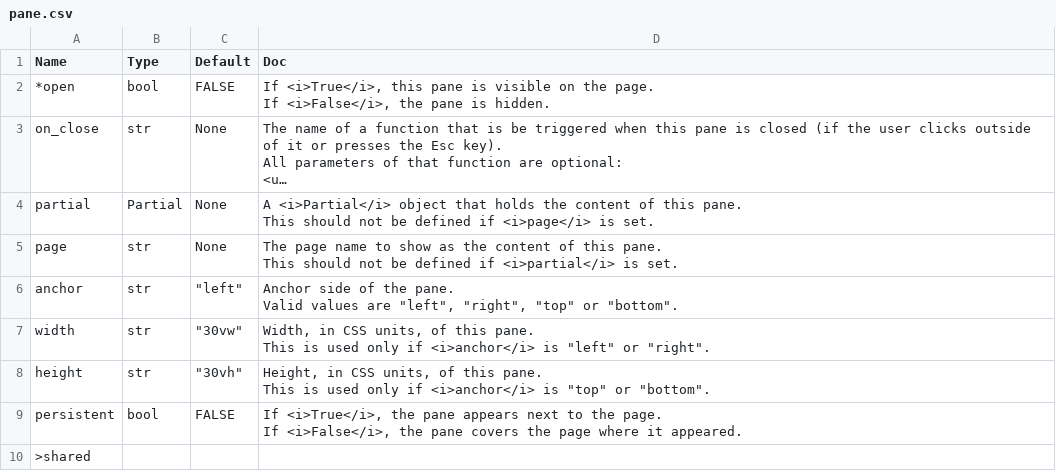
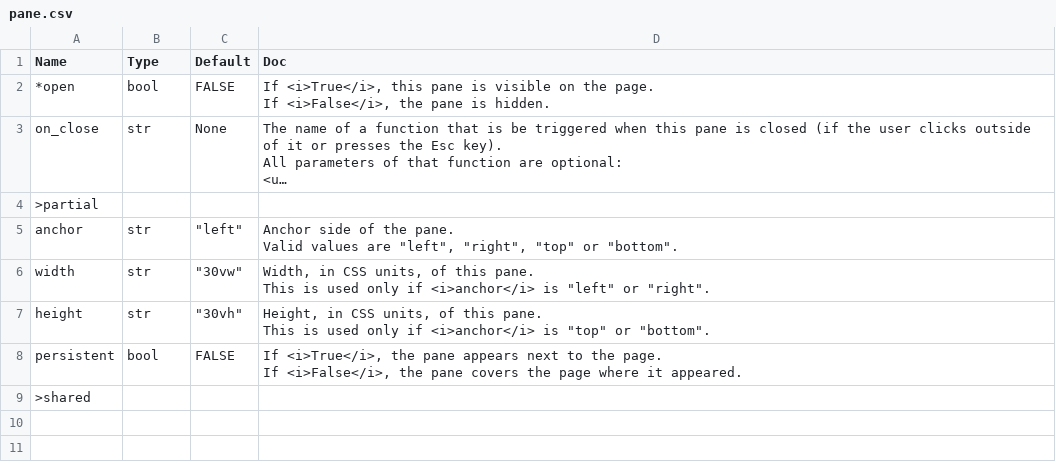
Before and after one commit to Avaiga/taipy, a CSV file: gui/doc/pane.csv, drawn as a sheet; long unchanged cells end in …; removed rows and columns are numbered as before the commit, all else as after; ↵ is a line break in a cell; the diff names each change by its address in the sheet, - before the commit and + after, or states it on an @@ line.

```diff
--- a/gui/doc/pane.csv
+++ b/gui/doc/pane.csv
-row 4: partial | Partial | None | A <i>Partial</i> object that holds the content of this pane. ↵ This should not be defined if <i>page</i> is set.
-row 5: page | str | None | The page name to show as the content of this pane. ↵ This should not be defined if <i>partial</i> is set.
+row 4: >partial
```
Also changed, not shown: gui/doc/dialog.csv, gui/doc/expandable.csv, 4 other files.
